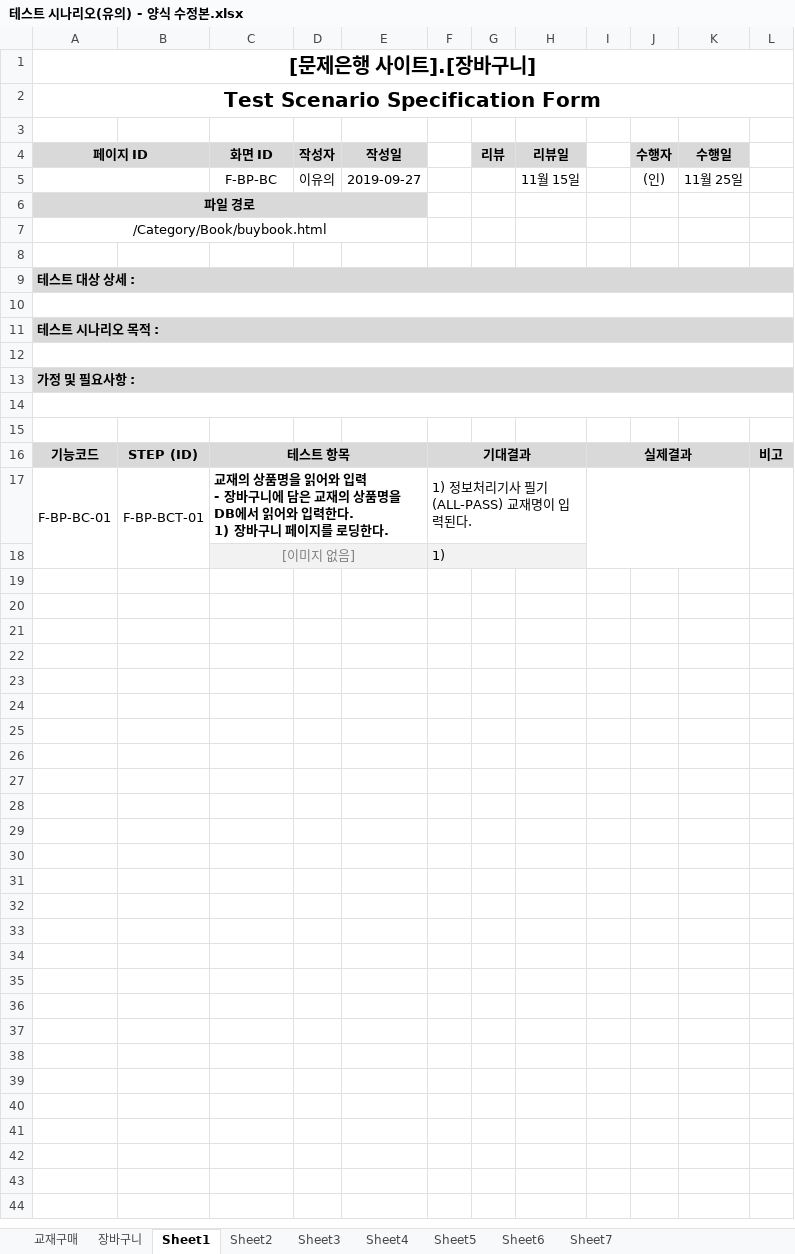
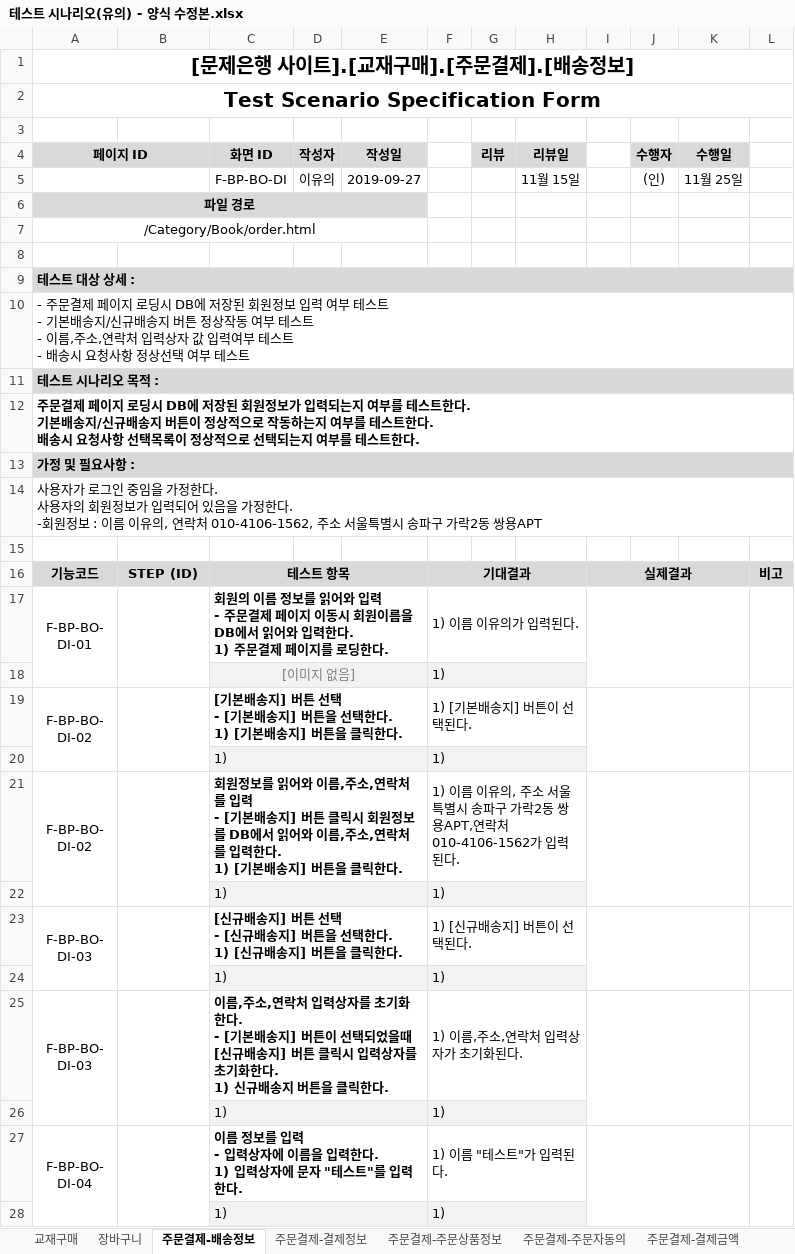
Before and after one commit to index506/cosmo6th_3thGroup, an Excel workbook: 3rd_Project/Category/Book/기능,화면,테스트 문서/테스트 시나리오(유의) - 양식 수정본.xlsx, sheet 주문결제-배송정보, drawn as a sheet; only a part is shown; values as stored, in another font and other column widths than the file's, no borders; charts and pictures not drawn; removed rows and columns are numbered as before the commit, all else as after; ↵ is a line break in a cell; the diff covers the shown part only; the diff names each change by its address in the sheet, - before the commit and + after, or states it on an @@ line.

```diff
--- a/3rd_Project/Category/Book/기능,화면,테스트 문서/테스트 시나리오(유의) - 양식 수정본.xlsx (sheet 주문결제-배송정보)
+++ b/3rd_Project/Category/Book/기능,화면,테스트 문서/테스트 시나리오(유의) - 양식 수정본.xlsx (sheet 주문결제-배송정보)
-sheet tab: Sheet1
+sheet tab: 주문결제-배송정보
-sheet tab: Sheet2
+sheet tab: 주문결제-결제정보
-sheet tab: Sheet3
+sheet tab: 주문결제-주문상품정보
-sheet tab: Sheet4
+sheet tab: 주문결제-주문자동의
-sheet tab: Sheet5
+sheet tab: 주문결제-결제금액
-A1 (페이지 ID): [문제은행 사이트].[장바구니]
+A1 (페이지 ID): [문제은행 사이트].[교재구매].[주문결제].[배송정보]
-C5 (화면 ID): F-BP-BC
+C5 (화면 ID): F-BP-BO-DI
-A7 (페이지 ID): /Category/Book/buybook.html
+A7 (페이지 ID): /Category/Book/order.html
-A10 (페이지 ID): (empty)
+A10 (페이지 ID): - 주문결제 페이지 로딩시 DB에 저장된 회원정보 입력 여부 테스트 ↵ - 기본배송지/신규배송지 버튼 정상작동 여부 테스트 ↵ - 이름,주소,연락처 입력상자 값 입력여부 테스트 ↵ - 배송시 요청사항 정상선택 여부 테스트
-A12 (페이지 ID): (empty)
+A12 (페이지 ID): 주문결제 페이지 로딩시 DB에 저장된 회원정보가 입력되는지 여부를 테스트한다. ↵ 기본배송지/신규배송지 버튼이 정상적으로 작동하는지 여부를 테스트한다. ↵ 배송시 요청사항 선택목록이 정상적으로 선택되는지 여부를 테스트한다.
-A14 (페이지 ID): (empty)
+A14 (페이지 ID): 사용자가 로그인 중임을 가정한다. ↵ 사용자의 회원정보가 입력되어 있음을 가정한다. ↵ -회원정보 : 이름 이유의, 연락처 010-4106-1562, 주소 서울특별시 송파구 가락2동 쌍용APT
-row 17: F-BP-BC-01 | F-BP-BCT-01 | 교재의 상품명을 읽어와 입력 ↵ - 장바구니에 담은 교재의 상품명을 DB에서 읽어와 입력한다. ↵ 1) 장바구니 페이지를 로딩한다. |  |  | 1) 정보처리기사 필기(ALL-PASS) 교재명이 입력된다.
+row 17: F-BP-BO- ↵ DI-01 |  | 회원의 이름 정보를 읽어와 입력 ↵ - 주문결제 페이지 이동시 회원이름을 DB에서 읽어와 입력한다. ↵ 1) 주문결제 페이지를 로딩한다. |  |  | 1) 이름 이유의가 입력된다.
+row 19: F-BP-BO- ↵ DI-02 |  | [기본배송지] 버튼 선택 ↵ - [기본배송지] 버튼을 선택한다. ↵ 1) [기본배송지] 버튼을 클릭한다. |  |  | 1) [기본배송지] 버튼이 선택된다.
+row 20:  |  | 1) |  |  | 1)
+row 21: F-BP-BO- ↵ DI-02 |  | 회원정보를 읽어와 이름,주소,연락처를 입력 ↵ - [기본배송지] 버튼 클릭시 회원정보를 DB에서 읽어와 이름,주소,연락처를 입력한다. ↵ 1) [기본배송지] 버튼을 클릭한다. |  |  | 1) 이름 이유의, 주소 서울특별시 송파구 가락2동 쌍용APT,연락처 010-4106-1562가 입력된다.
+row 22:  |  | 1) |  |  | 1)
+row 23: F-BP-BO- ↵ DI-03 |  | [신규배송지] 버튼 선택 ↵ - [신규배송지] 버튼을 선택한다. ↵ 1) [신규배송지] 버튼을 클릭한다. |  |  | 1) [신규배송지] 버튼이 선택된다.
+row 24:  |  | 1) |  |  | 1)
+row 25: F-BP-BO- ↵ DI-03 |  | 이름,주소,연락처 입력상자를 초기화한다. ↵ - [기본배송지] 버튼이 선택되었을때 [신규배송지] 버튼 클릭시 입력상자를 초기화한다. ↵ 1) 신규배송지 버튼을 클릭한다. |  |  | 1) 이름,주소,연락처 입력상자가 초기화된다.
+row 26:  |  | 1) |  |  | 1)
+row 27: F-BP-BO- ↵ DI-04 |  | 이름 정보를 입력 ↵ - 입력상자에 이름을 입력한다. ↵ 1) 입력상자에 문자 "테스트"를 입력한다. |  |  | 1) 이름 "테스트"가 입력된다.
+row 28:  |  | 1) |  |  | 1)
```
Also changed, not shown: 15 added rows elsewhere in this sheet, sheet 교재구매, sheet 장바구니, sheet 주문결제-결제금액, sheet 주문결제-주문자동의, sheet 주문결제-결제정보, sheet 주문결제-주문상품정보, other sheet tabs, charts or pictures.
